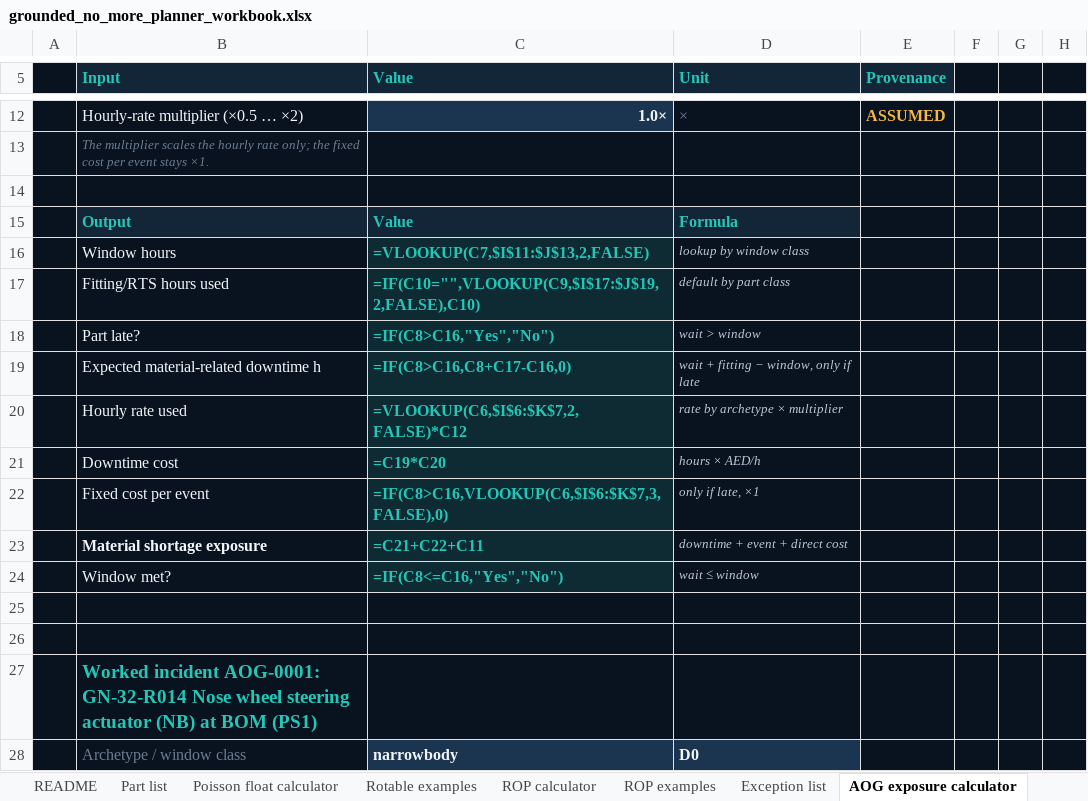
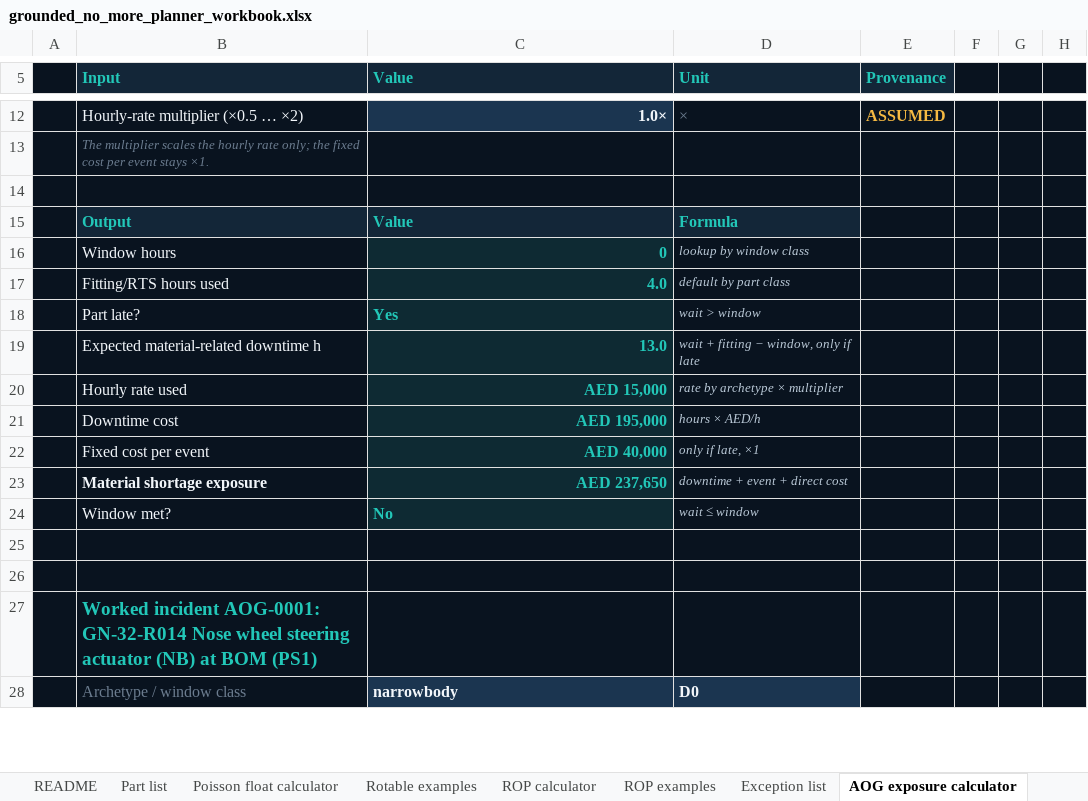
Before and after one commit to akashgajjar07-hue/grounded-no-more, an Excel workbook: docs/downloads/grounded_no_more_planner_workbook.xlsx, sheet AOG exposure calculator, drawn as a sheet; only a part is shown, gaps mark what is left out; values as stored, in another font and other column widths than the file's, no borders; formulas without a stored value are shown as written; conditional formats not drawn; the diff covers the shown part only; the diff names each change by its address in the sheet, - before the commit and + after, or states it on an @@ line.

```diff
--- a/docs/downloads/grounded_no_more_planner_workbook.xlsx (sheet AOG exposure calculator)
+++ b/docs/downloads/grounded_no_more_planner_workbook.xlsx (sheet AOG exposure calculator)
-C16 (Value): =VLOOKUP(C7,$I$11:$J$13,2,FALSE)
+C16 (Value): 0
-C17 (Value): =IF(C10="",VLOOKUP(C9,$I$17:$J$19,2,FALSE),C10)
+C17 (Value): 4.0
-C18 (Value): =IF(C8>C16,"Yes","No")
+C18 (Value): Yes
-C19 (Value): =IF(C8>C16,C8+C17-C16,0)
+C19 (Value): 13.0
-C20 (Value): =VLOOKUP(C6,$I$6:$K$7,2,FALSE)*C12
+C20 (Value): AED 15,000
-C21 (Value): =C19*C20
+C21 (Value): AED 195,000
-C22 (Value): =IF(C8>C16,VLOOKUP(C6,$I$6:$K$7,3,FALSE),0)
+C22 (Value): AED 40,000
-C23 (Value): =C21+C22+C11
+C23 (Value): AED 237,650
-C24 (Value): =IF(C8<=C16,"Yes","No")
+C24 (Value): No
```
Also changed, not shown: 27 edited cells elsewhere in this sheet, sheet ROP calculator, sheet Poisson float calculator, sheet Part list, sheet Exception list, excel/grounded_no_more_planner_workbook.xlsx, 26 other files.
